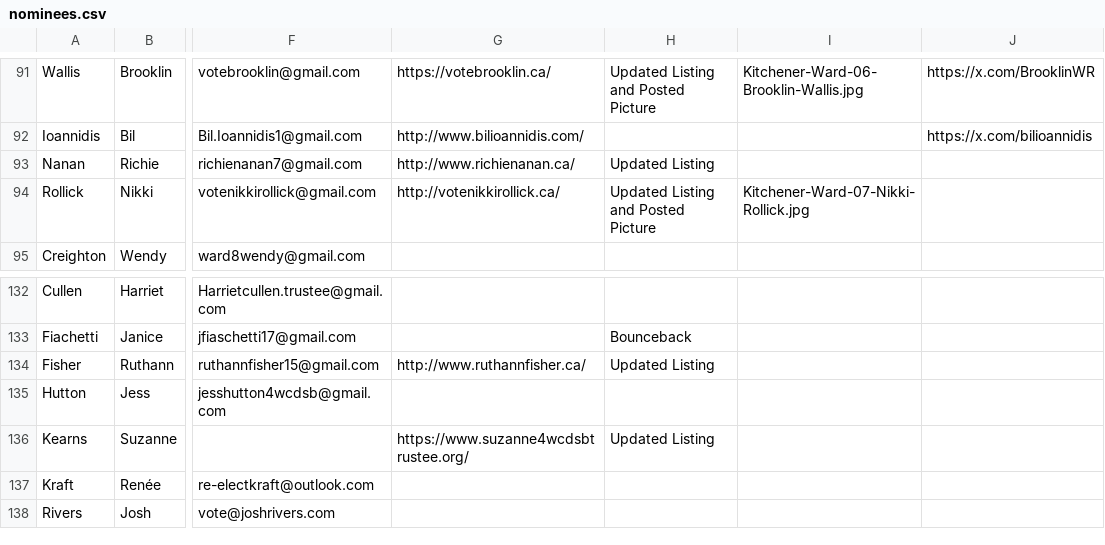
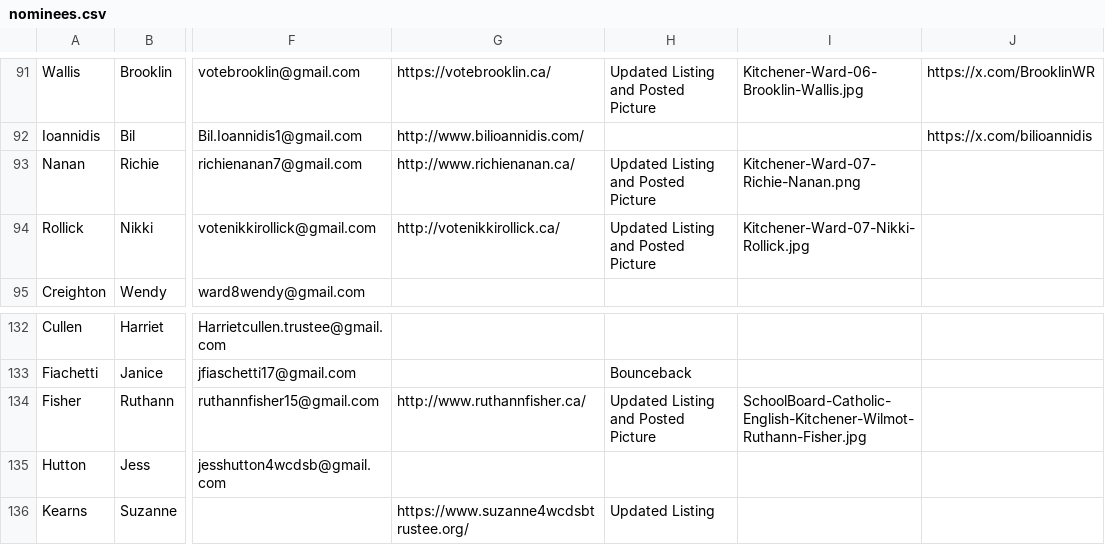
Before and after one commit to CivicTechWR/WRvotes, a CSV file: docs/_data/sync/nominees.csv, drawn as a sheet; only a part is shown, gaps mark what is left out; the shorter side is filled out with more unchanged rows; the diff names each change by its address in the sheet, - before the commit and + after, or states it on an @@ line.

Commit message:
Auto-commit: updated nominees.csv from Google Docs

```diff
--- a/docs/_data/sync/nominees.csv
+++ b/docs/_data/sync/nominees.csv
-H93: Updated Listing
+H93: Updated Listing and Posted Picture
-I93: (empty)
+I93: Kitchener-Ward-07-Richie-Nanan.png
-H134: Updated Listing
+H134: Updated Listing and Posted Picture
-I134: (empty)
+I134: SchoolBoard-Catholic-English-Kitchener-Wilmot-Ruthann-Fisher.jpg
```
